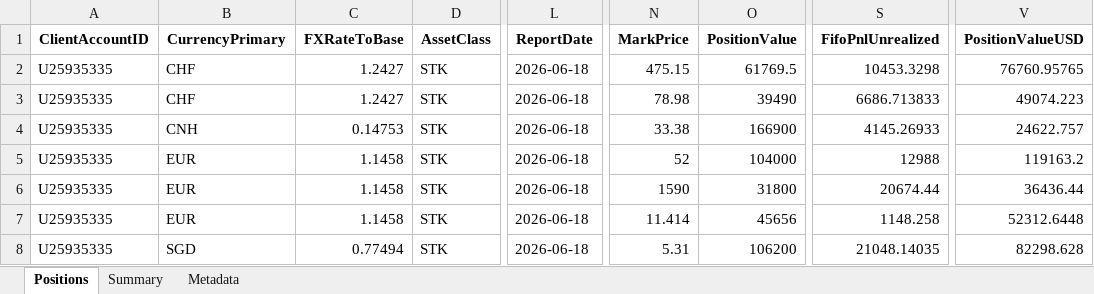
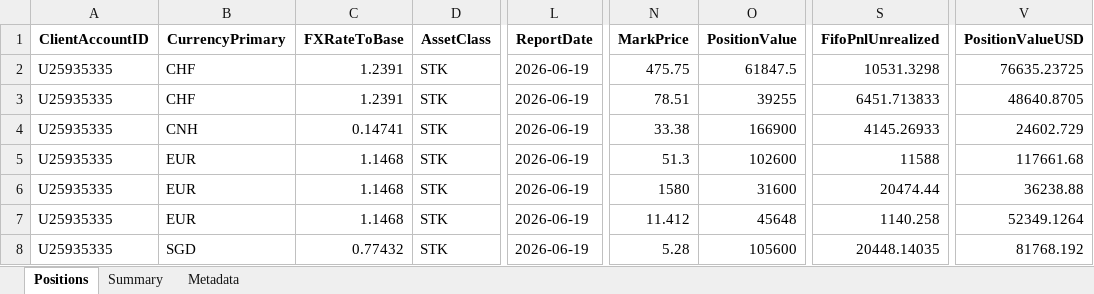
Before and after one commit to timelyrain/timeless-workspace, an Excel workbook: projects/fetch-ibkr-positions.xlsx, sheet Positions, drawn as a sheet; only a part is shown, gaps mark what is left out; values as stored, in another font and other column widths than the file's, no borders; the diff covers the shown part only; the diff names each change by its address in the sheet, - before the commit and + after, or states it on an @@ line.

```diff
--- a/projects/fetch-ibkr-positions.xlsx (sheet Positions)
+++ b/projects/fetch-ibkr-positions.xlsx (sheet Positions)
-C2:C3 (FXRateToBase): 1.2427
+C2:C3 (FXRateToBase): 1.2391
-L2:L8 (ReportDate): 2026-06-18
+L2:L8 (ReportDate): 2026-06-19
-N2 (MarkPrice): 475.15
+N2 (MarkPrice): 475.75
-O2 (PositionValue): 61769.5
+O2 (PositionValue): 61847.5
-S2 (FifoPnlUnrealized): 10453.3298
+S2 (FifoPnlUnrealized): 10531.3298
-V2 (PositionValueUSD): 76760.95765
+V2 (PositionValueUSD): 76635.23725
-N3 (MarkPrice): 78.98
+N3 (MarkPrice): 78.51
-O3 (PositionValue): 39490
+O3 (PositionValue): 39255
-S3 (FifoPnlUnrealized): 6686.713833
+S3 (FifoPnlUnrealized): 6451.713833
-V3 (PositionValueUSD): 49074.223
+V3 (PositionValueUSD): 48640.8705
-C4 (FXRateToBase): 0.14753
+C4 (FXRateToBase): 0.14741
-V4 (PositionValueUSD): 24622.757
+V4 (PositionValueUSD): 24602.729
-C5:C7 (FXRateToBase): 1.1458
+C5:C7 (FXRateToBase): 1.1468
-N5 (MarkPrice): 52
+N5 (MarkPrice): 51.3
-O5 (PositionValue): 104000
+O5 (PositionValue): 102600
-S5 (FifoPnlUnrealized): 12988
+S5 (FifoPnlUnrealized): 11588
-V5 (PositionValueUSD): 119163.2
+V5 (PositionValueUSD): 117661.68
-N6 (MarkPrice): 1590
+N6 (MarkPrice): 1580
-O6 (PositionValue): 31800
+O6 (PositionValue): 31600
-S6 (FifoPnlUnrealized): 20674.44
+S6 (FifoPnlUnrealized): 20474.44
-V6 (PositionValueUSD): 36436.44
+V6 (PositionValueUSD): 36238.88
-N7 (MarkPrice): 11.414
+N7 (MarkPrice): 11.412
-O7 (PositionValue): 45656
+O7 (PositionValue): 45648
-S7 (FifoPnlUnrealized): 1148.258
+S7 (FifoPnlUnrealized): 1140.258
-V7 (PositionValueUSD): 52312.6448
+V7 (PositionValueUSD): 52349.1264
-C8 (FXRateToBase): 0.77494
+C8 (FXRateToBase): 0.77432
-N8 (MarkPrice): 5.31
+N8 (MarkPrice): 5.28
-O8 (PositionValue): 106200
+O8 (PositionValue): 105600
-S8 (FifoPnlUnrealized): 21048.14035
+S8 (FifoPnlUnrealized): 20448.14035
-V8 (PositionValueUSD): 82298.628
+V8 (PositionValueUSD): 81768.192
```
Also changed, not shown: 30 edited cells elsewhere in this sheet, sheet Summary, sheet Metadata, 1 other file.
